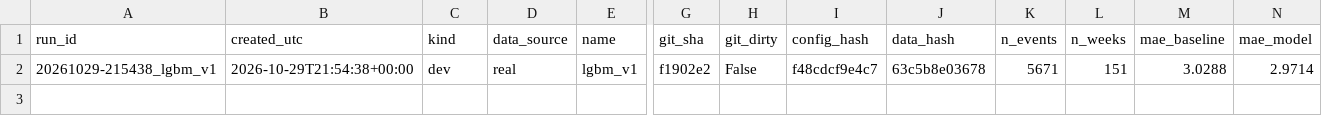
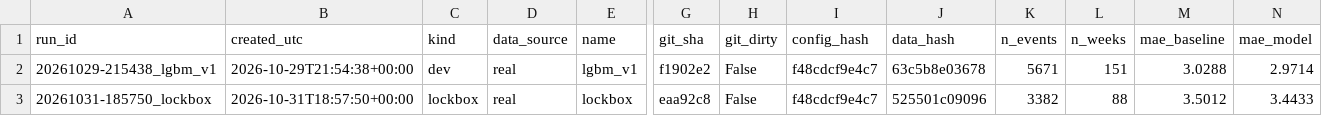
Before and after one commit to brianhgit/earnings-move-forecasting, a CSV file: results/ledger.csv, drawn as a sheet; only a part is shown, gaps mark what is left out; rows hold the shown columns only; the diff names each change by its address in the sheet, - before the commit and + after, or states it on an @@ line.

```diff
--- a/results/ledger.csv
+++ b/results/ledger.csv
+row 3: 20261031-185750_lockbox | 2026-10-31T18:57:50+00:00 | lockbox | real | lockbox | eaa92c8 | False | f48cdcf9e4c7 | 525501c09096 | 3382 | 88 | 3.5012 | 3.4433
```
Also changed, not shown: 4 other files.
